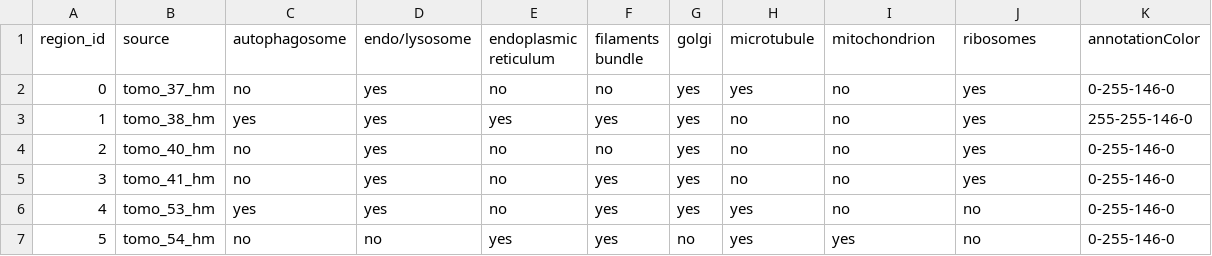
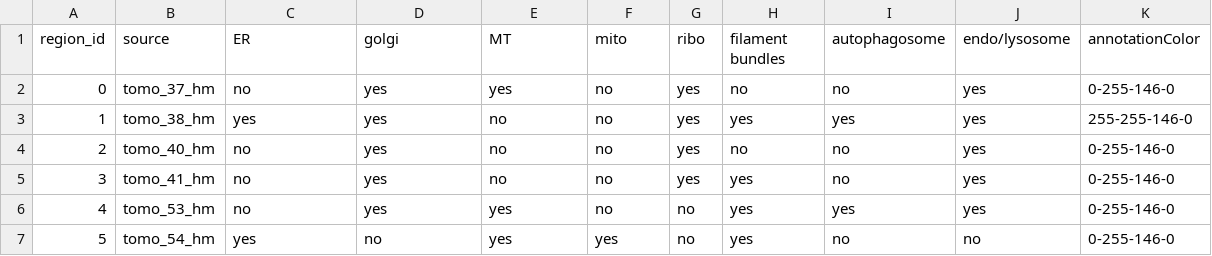
Before and after one commit to mobie/clem-example-project, a TSV file: data/hela/tables/highmag_tomos/default.tsv, drawn as a sheet.

Commit message:
table order and colwidth

```diff
--- a/data/hela/tables/highmag_tomos/default.tsv
+++ b/data/hela/tables/highmag_tomos/default.tsv
@@ -1,7 +1,7 @@
-region_id	source	autophagosome	endo/lysosome	endoplasmic reticulum	filaments bundle	golgi	microtubule	mitochondrion	ribosomes	annotationColor
-0	tomo_37_hm	no	yes	no	no	yes	yes	no	yes	0-255-146-0
-1	tomo_38_hm	yes	yes	yes	yes	yes	no	no	yes	255-255-146-0
+region_id	source	ER	golgi	MT	mito	ribo	filament bundles	autophagosome	endo/lysosome	annotationColor
+0	tomo_37_hm	no	yes	yes	no	yes	no	no	yes	0-255-146-0
+1	tomo_38_hm	yes	yes	no	no	yes	yes	yes	yes	255-255-146-0
 2	tomo_40_hm	no	yes	no	no	yes	no	no	yes	0-255-146-0
-3	tomo_41_hm	no	yes	no	yes	yes	no	no	yes	0-255-146-0
-4	tomo_53_hm	yes	yes	no	yes	yes	yes	no	no	0-255-146-0
-5	tomo_54_hm	no	no	yes	yes	no	yes	yes	no	0-255-146-0
+3	tomo_41_hm	no	yes	no	no	yes	yes	no	yes	0-255-146-0
+4	tomo_53_hm	no	yes	yes	no	no	yes	yes	yes	0-255-146-0
+5	tomo_54_hm	yes	no	yes	yes	no	yes	no	no	0-255-146-0
```
